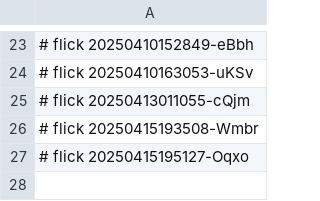
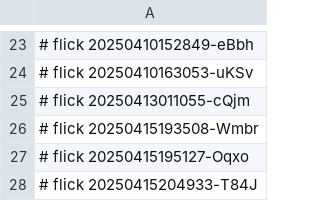
Before and after one commit to abikesa/shell-hologram, a CSV file: kitabo/aperitivo/.csv, drawn as a sheet; only a part is shown, gaps mark what is left out.

Commit message:
kitabo/aperitivo/.csv

```diff
--- a/kitabo/aperitivo/.csv
+++ b/kitabo/aperitivo/.csv
@@ -27 +27,2 @@
 # flick 20250415195127-Oqxo
+# flick 20250415204933-T84J
```
